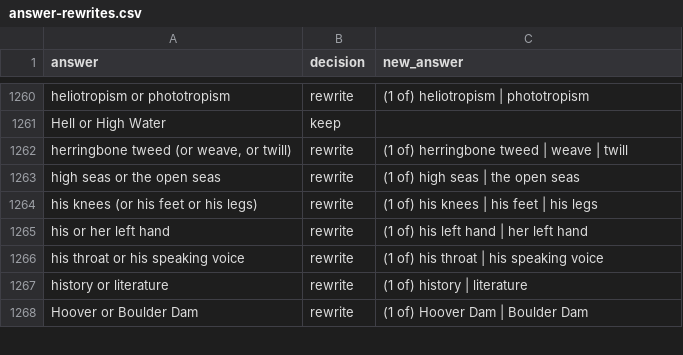
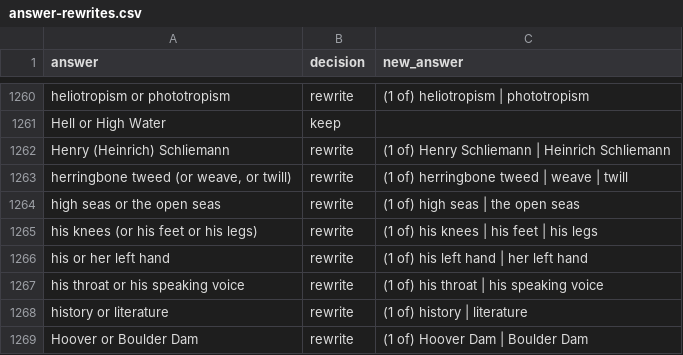
Before and after one commit to Nickneim/jeopardy-backend, a CSV file: scripts/data/answer-rewrites.csv, drawn as a sheet; only a part is shown, gaps mark what is left out; the diff names each change by its address in the sheet, - before the commit and + after, or states it on an @@ line.

```diff
--- a/scripts/data/answer-rewrites.csv
+++ b/scripts/data/answer-rewrites.csv
+row 1262: Henry (Heinrich) Schliemann | rewrite | (1 of) Henry Schliemann | Heinrich Schliemann
```
Also changed, not shown: 1 other file.
